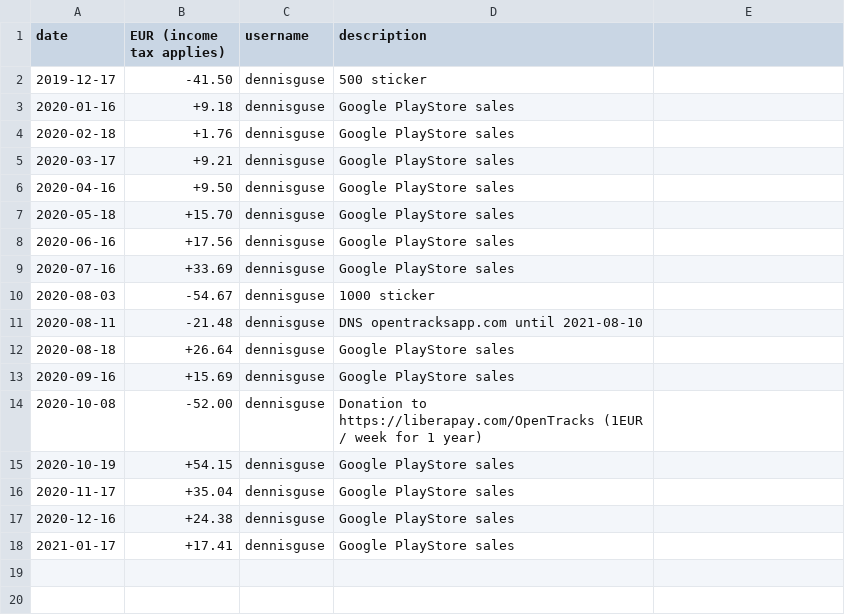
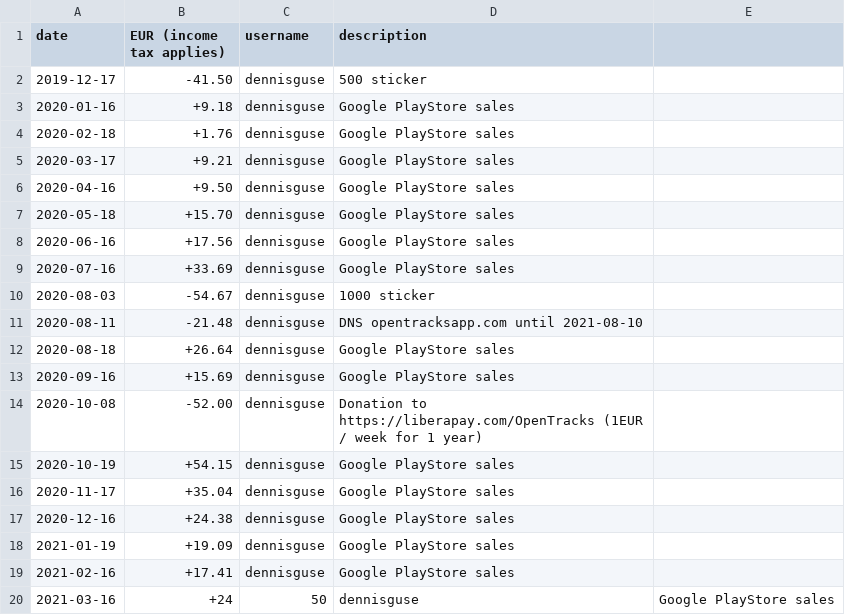
Before and after one commit to OpenTracksApp/governance, a CSV file: finance.csv, drawn as a sheet.

Commit message:
Corrected PlayStore revenue 2021Jan, Feb, Mar

```diff
--- a/finance.csv
+++ b/finance.csv
@@ -17,2 +17,4 @@ date,EUR (income tax applies),username,description
 2020-12-16,+24.38,dennisguse,Google PlayStore sales
-2021-01-17,+17.41,dennisguse,Google PlayStore sales
+2021-01-19,+19.09,dennisguse,Google PlayStore sales
+2021-02-16,+17.41,dennisguse,Google PlayStore sales
+2021-03-16,+24,50,dennisguse,Google PlayStore sales
```
